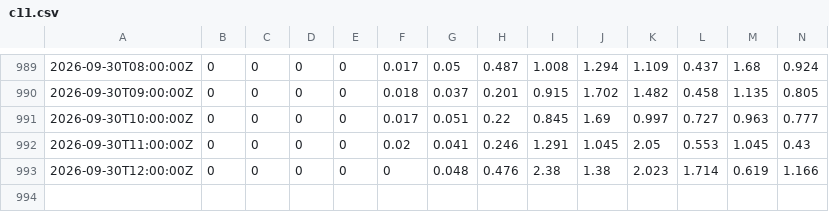
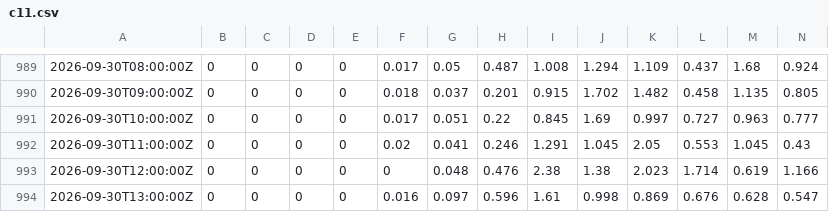
Before and after one commit to ptrrdrck/nado-waves, a CSV file: data/spectra/46232/c11.csv, drawn as a sheet; only a part is shown, gaps mark what is left out; rows hold the shown columns only; the diff names each change by its address in the sheet, - before the commit and + after, or states it on an @@ line.

```diff
--- a/data/spectra/46232/c11.csv
+++ b/data/spectra/46232/c11.csv
+row 994: 2026-09-30T13:00:00Z | 0 | 0 | 0 | 0 | 0.016 | 0.097 | 0.596 | 1.61 | 0.998 | 0.869 | 0.676 | 0.628 | 0.547
```
Also changed, not shown: data/spectra/46232/a1.csv, data/tide/9410170_observed.csv.
